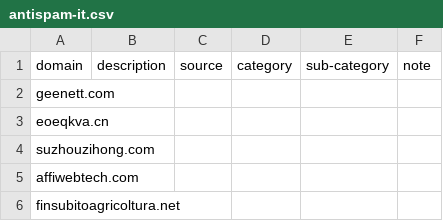
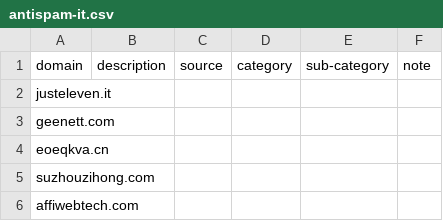
Before and after one commit to marco-acorte/antispam-it, a CSV file: antispam-it.csv, drawn as a sheet; only a part is shown; the shorter side is filled out with more unchanged rows; the diff names each change by its address in the sheet, - before the commit and + after, or states it on an @@ line.

```diff
--- a/antispam-it.csv
+++ b/antispam-it.csv
+row 2: justeleven.it
```
Also changed, not shown: 10 other files.
